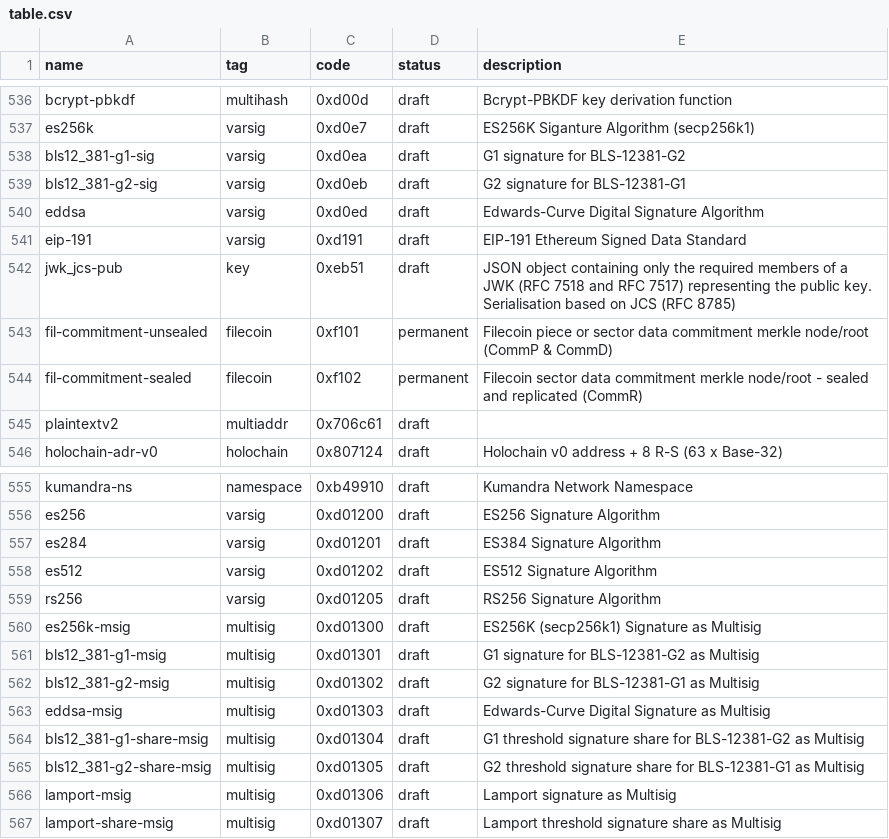
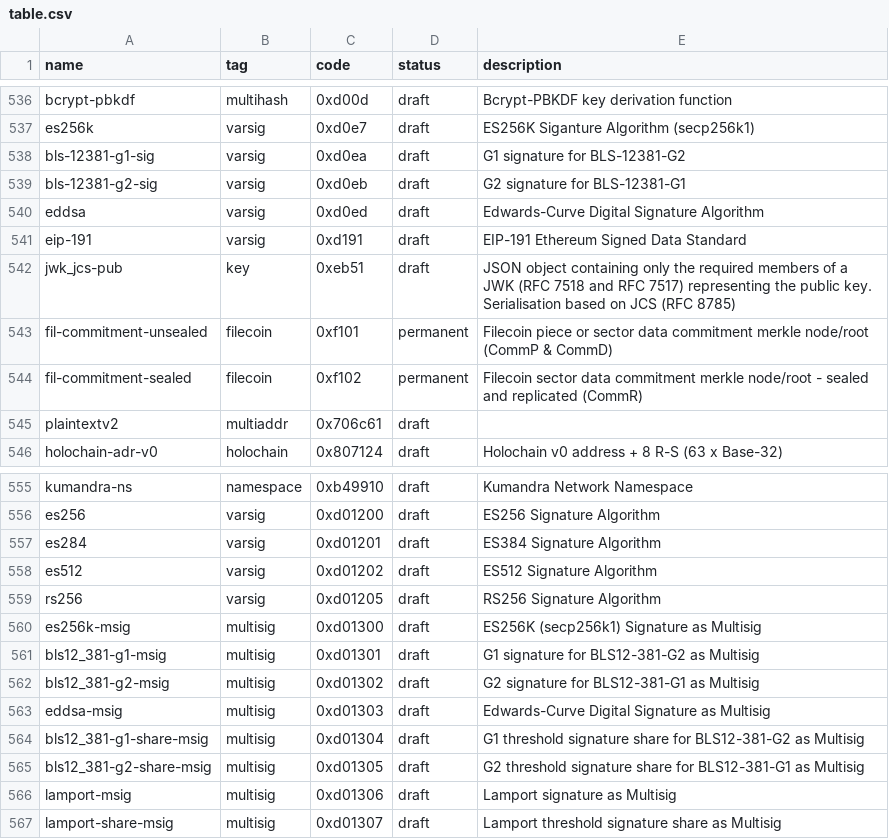
Before and after one commit to cryptidtech/rust-multicodec, a CSV file: table.csv, drawn as a sheet; only a part is shown, gaps mark what is left out.

Commit message:
revert bls varsig name
Signed-off-by: Dave Huseby <dwh@linuxprogrammer.org>

```diff
--- a/table.csv
+++ b/table.csv
@@ -537,4 +537,4 @@ bcrypt-pbkdf,                   multihash,      0xd00d,         draft,      Bcry
 es256k,                         varsig,         0xd0e7,         draft,      ES256K Siganture Algorithm (secp256k1)
-bls12_381-g1-sig,               varsig,         0xd0ea,         draft,      G1 signature for BLS-12381-G2
-bls12_381-g2-sig,               varsig,         0xd0eb,         draft,      G2 signature for BLS-12381-G1
+bls-12381-g1-sig,               varsig,         0xd0ea,         draft,      G1 signature for BLS-12381-G2
+bls-12381-g2-sig,               varsig,         0xd0eb,         draft,      G2 signature for BLS-12381-G1
 eddsa,                          varsig,         0xd0ed,         draft,      Edwards-Curve Digital Signature Algorithm
@@ -560,7 +560,7 @@ rs256,                          varsig,         0xd01205,       draft,      RS25
 es256k-msig,                    multisig,       0xd01300,       draft,      ES256K (secp256k1) Signature as Multisig
-bls12_381-g1-msig,              multisig,       0xd01301,       draft,      G1 signature for BLS-12381-G2 as Multisig
-bls12_381-g2-msig,              multisig,       0xd01302,       draft,      G2 signature for BLS-12381-G1 as Multisig
+bls12_381-g1-msig,              multisig,       0xd01301,       draft,      G1 signature for BLS12-381-G2 as Multisig
+bls12_381-g2-msig,              multisig,       0xd01302,       draft,      G2 signature for BLS12-381-G1 as Multisig
 eddsa-msig,                     multisig,       0xd01303,       draft,      Edwards-Curve Digital Signature as Multisig
-bls12_381-g1-share-msig,        multisig,       0xd01304,       draft,      G1 threshold signature share for BLS-12381-G2 as Multisig
-bls12_381-g2-share-msig,        multisig,       0xd01305,       draft,      G2 threshold signature share for BLS-12381-G1 as Multisig
+bls12_381-g1-share-msig,        multisig,       0xd01304,       draft,      G1 threshold signature share for BLS12-381-G2 as Multisig
+bls12_381-g2-share-msig,        multisig,       0xd01305,       draft,      G2 threshold signature share for BLS12-381-G1 as Multisig
 lamport-msig,                   multisig,       0xd01306,       draft,      Lamport signature as Multisig
```
